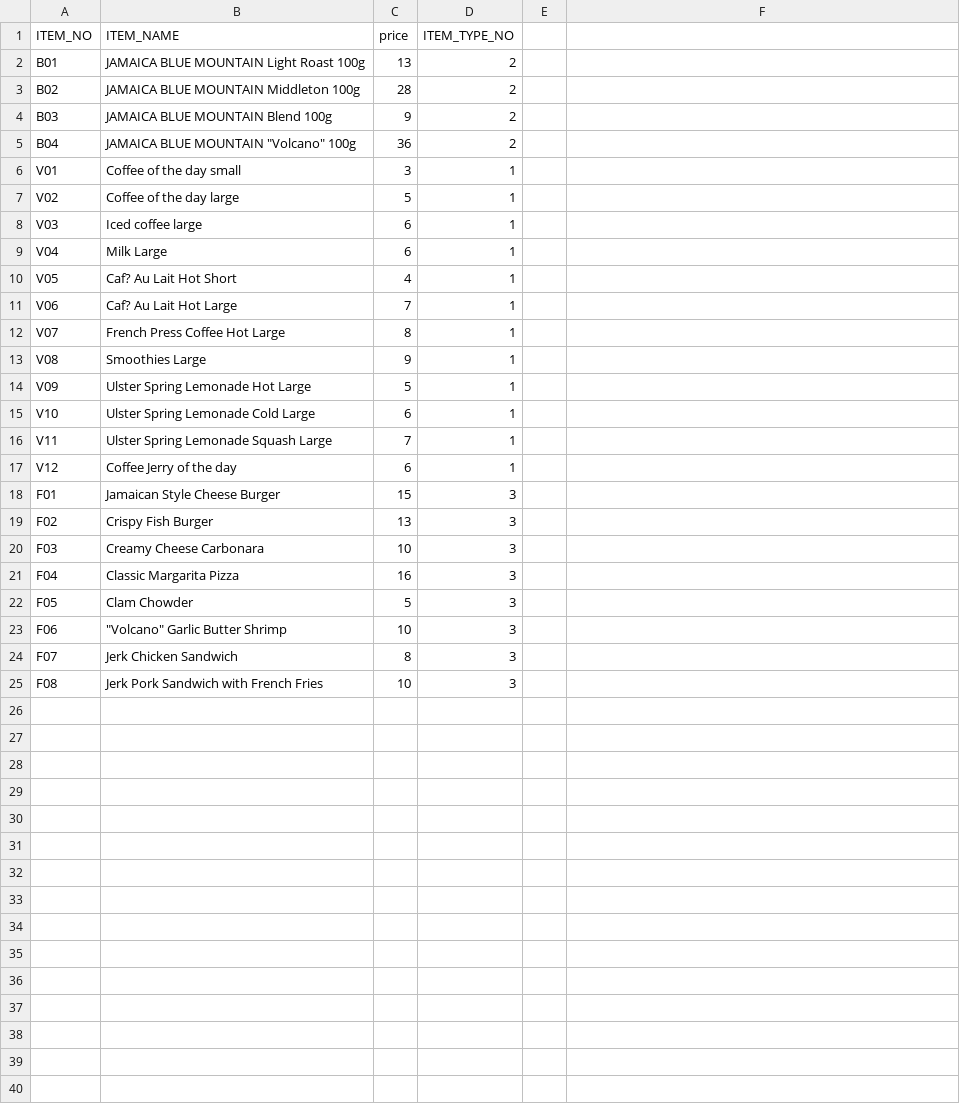
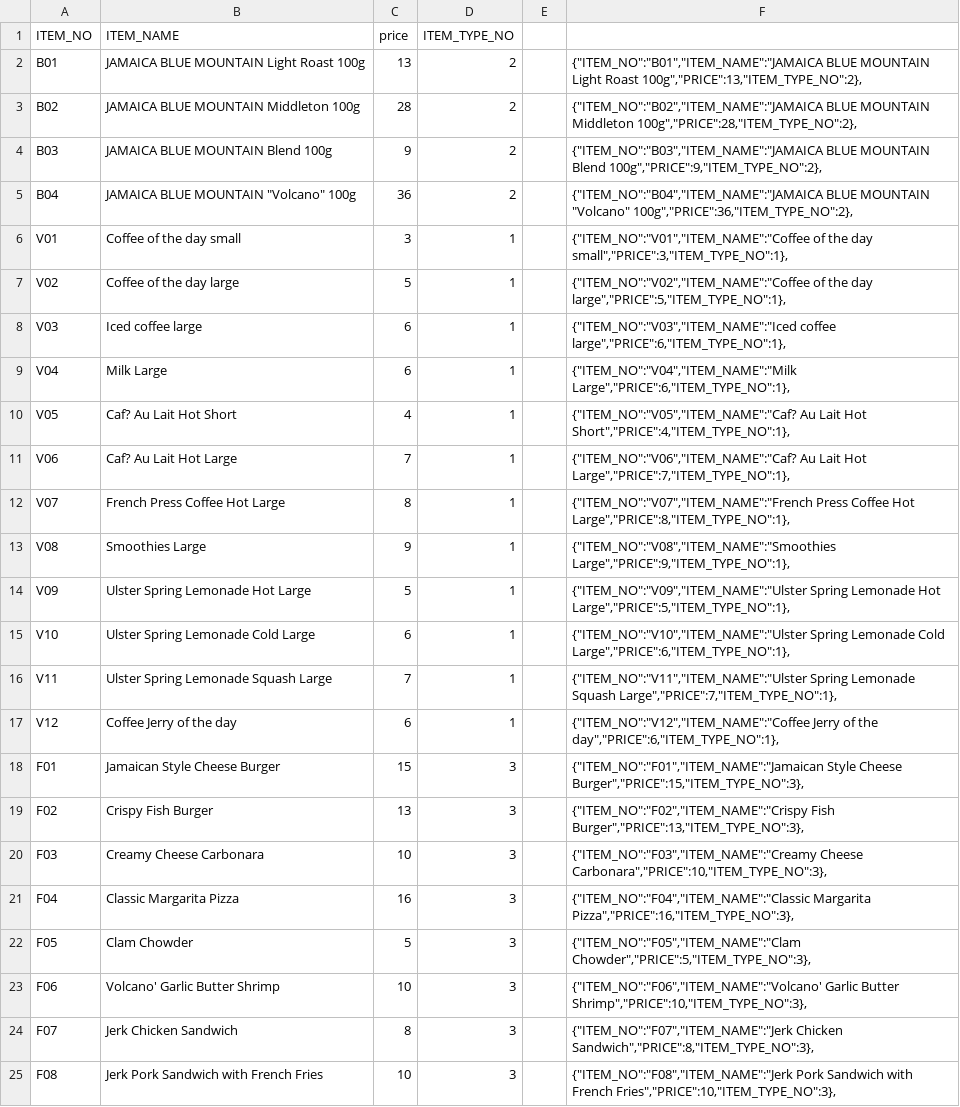
Before and after one commit to yoshzawa/UlsterSpringCoffeeShop, a CSV file: csv/ItemData.csv, drawn as a sheet; the diff names each change by its address in the sheet, - before the commit and + after, or states it on an @@ line.

```diff
--- a/csv/ItemData.csv
+++ b/csv/ItemData.csv
-F2: (empty)
+F2: {"ITEM_NO":"B01","ITEM_NAME":"JAMAICA BLUE MOUNTAIN Light Roast 100g","PRICE":13,"ITEM_TYPE_NO":2},
-F3: (empty)
+F3: {"ITEM_NO":"B02","ITEM_NAME":"JAMAICA BLUE MOUNTAIN Middleton 100g","PRICE":28,"ITEM_TYPE_NO":2},
-F4: (empty)
+F4: {"ITEM_NO":"B03","ITEM_NAME":"JAMAICA BLUE MOUNTAIN Blend 100g","PRICE":9,"ITEM_TYPE_NO":2},
-F5: (empty)
+F5: {"ITEM_NO":"B04","ITEM_NAME":"JAMAICA BLUE MOUNTAIN "Volcano" 100g","PRICE":36,"ITEM_TYPE_NO":2},
-F6: (empty)
+F6: {"ITEM_NO":"V01","ITEM_NAME":"Coffee of the day small","PRICE":3,"ITEM_TYPE_NO":1},
-F7: (empty)
+F7: {"ITEM_NO":"V02","ITEM_NAME":"Coffee of the day large","PRICE":5,"ITEM_TYPE_NO":1},
-F8: (empty)
+F8: {"ITEM_NO":"V03","ITEM_NAME":"Iced coffee large","PRICE":6,"ITEM_TYPE_NO":1},
-F9: (empty)
+F9: {"ITEM_NO":"V04","ITEM_NAME":"Milk Large","PRICE":6,"ITEM_TYPE_NO":1},
-F10: (empty)
+F10: {"ITEM_NO":"V05","ITEM_NAME":"Caf? Au Lait Hot Short","PRICE":4,"ITEM_TYPE_NO":1},
-F11: (empty)
+F11: {"ITEM_NO":"V06","ITEM_NAME":"Caf? Au Lait Hot Large","PRICE":7,"ITEM_TYPE_NO":1},
-F12: (empty)
+F12: {"ITEM_NO":"V07","ITEM_NAME":"French Press Coffee Hot Large","PRICE":8,"ITEM_TYPE_NO":1},
-F13: (empty)
+F13: {"ITEM_NO":"V08","ITEM_NAME":"Smoothies Large","PRICE":9,"ITEM_TYPE_NO":1},
-F14: (empty)
+F14: {"ITEM_NO":"V09","ITEM_NAME":"Ulster Spring Lemonade Hot Large","PRICE":5,"ITEM_TYPE_NO":1},
-F15: (empty)
+F15: {"ITEM_NO":"V10","ITEM_NAME":"Ulster Spring Lemonade Cold Large","PRICE":6,"ITEM_TYPE_NO":1},
-F16: (empty)
+F16: {"ITEM_NO":"V11","ITEM_NAME":"Ulster Spring Lemonade Squash Large","PRICE":7,"ITEM_TYPE_NO":1},
-F17: (empty)
+F17: {"ITEM_NO":"V12","ITEM_NAME":"Coffee Jerry of the day","PRICE":6,"ITEM_TYPE_NO":1},
-F18: (empty)
+F18: {"ITEM_NO":"F01","ITEM_NAME":"Jamaican Style Cheese Burger","PRICE":15,"ITEM_TYPE_NO":3},
-F19: (empty)
+F19: {"ITEM_NO":"F02","ITEM_NAME":"Crispy Fish Burger","PRICE":13,"ITEM_TYPE_NO":3},
-F20: (empty)
+F20: {"ITEM_NO":"F03","ITEM_NAME":"Creamy Cheese Carbonara","PRICE":10,"ITEM_TYPE_NO":3},
-F21: (empty)
+F21: {"ITEM_NO":"F04","ITEM_NAME":"Classic Margarita Pizza","PRICE":16,"ITEM_TYPE_NO":3},
-F22: (empty)
+F22: {"ITEM_NO":"F05","ITEM_NAME":"Clam Chowder","PRICE":5,"ITEM_TYPE_NO":3},
-B23 (ITEM_NAME): "Volcano" Garlic Butter Shrimp
+B23 (ITEM_NAME): Volcano' Garlic Butter Shrimp
-F23: (empty)
+F23: {"ITEM_NO":"F06","ITEM_NAME":"Volcano' Garlic Butter Shrimp","PRICE":10,"ITEM_TYPE_NO":3},
-F24: (empty)
+F24: {"ITEM_NO":"F07","ITEM_NAME":"Jerk Chicken Sandwich","PRICE":8,"ITEM_TYPE_NO":3},
-F25: (empty)
+F25: {"ITEM_NO":"F08","ITEM_NAME":"Jerk Pork Sandwich with French Fries","PRICE":10,"ITEM_TYPE_NO":3},
```
Also changed, not shown: 1 other file.
